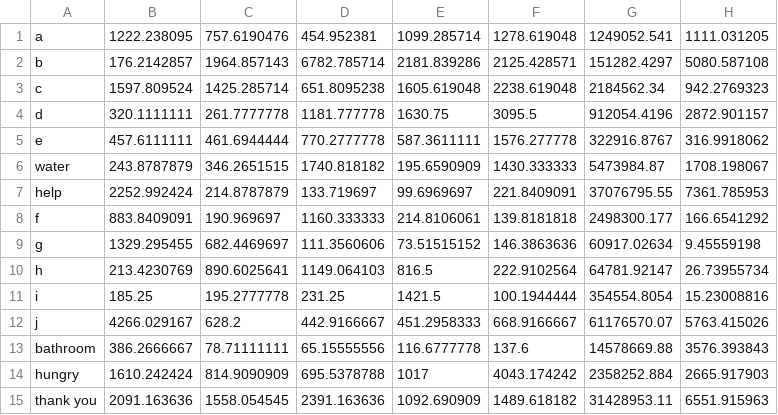
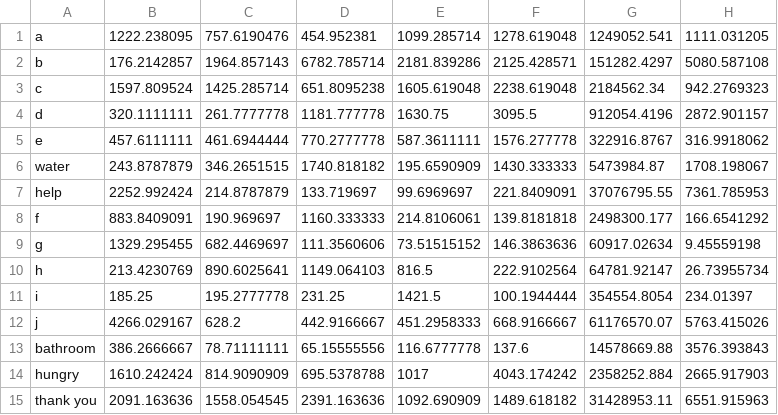
Before and after one commit to AlexEladas/Capstone, a CSV file: variance.csv, drawn as a sheet.

```diff
--- a/variance.csv
+++ b/variance.csv
@@ -10,3 +10,3 @@ g,1329.295455,682.4469697,111.3560606,73.51515152,146.3863636,60917.02634,9.4555
 h,213.4230769,890.6025641,1149.064103,816.5,222.9102564,64781.92147,26.73955734
-i,185.25,195.2777778,231.25,1421.5,100.1944444,354554.8054,15.23008816
+i,185.25,195.2777778,231.25,1421.5,100.1944444,354554.8054,234.01397
 j,4266.029167,628.2,442.9166667,451.2958333,668.9166667,61176570.07,5763.415026
```
Also changed, not shown: mean.csv.
